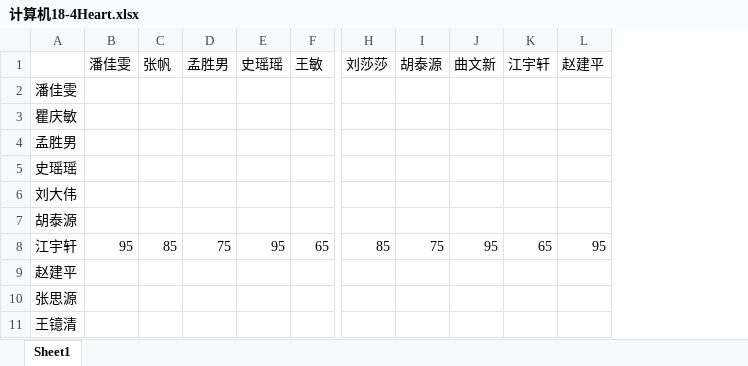
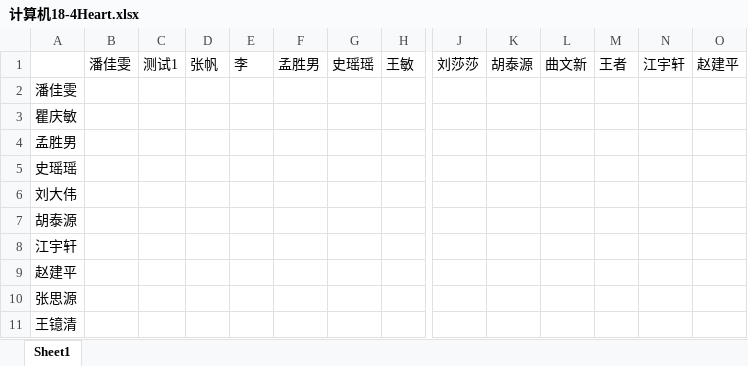
Before and after one commit to sky-cloud-debug/evaluation, an Excel workbook: score/计算机18-4Heart.xlsx, sheet Sheet1, drawn as a sheet; only a part is shown, gaps mark what is left out; values as stored, in another font and other column widths than the file's, no borders; removed rows and columns are numbered as before the commit, all else as after; rows hold the shown columns only; the diff names each change by its address in the sheet, - before the commit and + after, or states it on an @@ line.

```diff
--- a/score/计算机18-4Heart.xlsx (sheet Sheet1)
+++ b/score/计算机18-4Heart.xlsx (sheet Sheet1)
+column C, row 1: 测试1
+column E, row 1: 李
+column M, row 1: 王者
-row 8: 江宇轩 | 95 | 85 | 75 | 95 | 65 | 85 | 75 | 95 | 65 | 95
+row 8: 江宇轩
```
Also changed, not shown: score/计算机18-4Moral.xlsx, score/计算机18-4Technology.xlsx, 23 other files.
